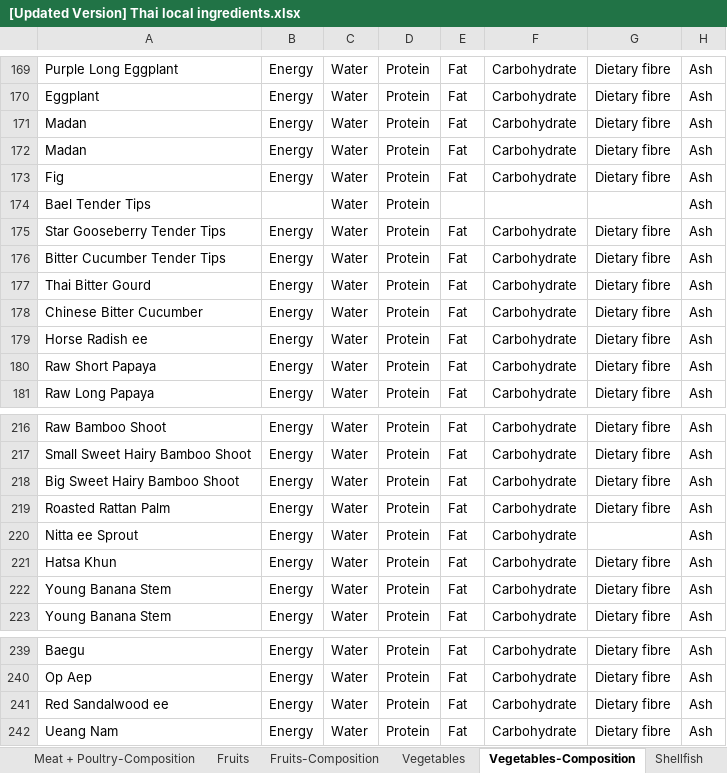
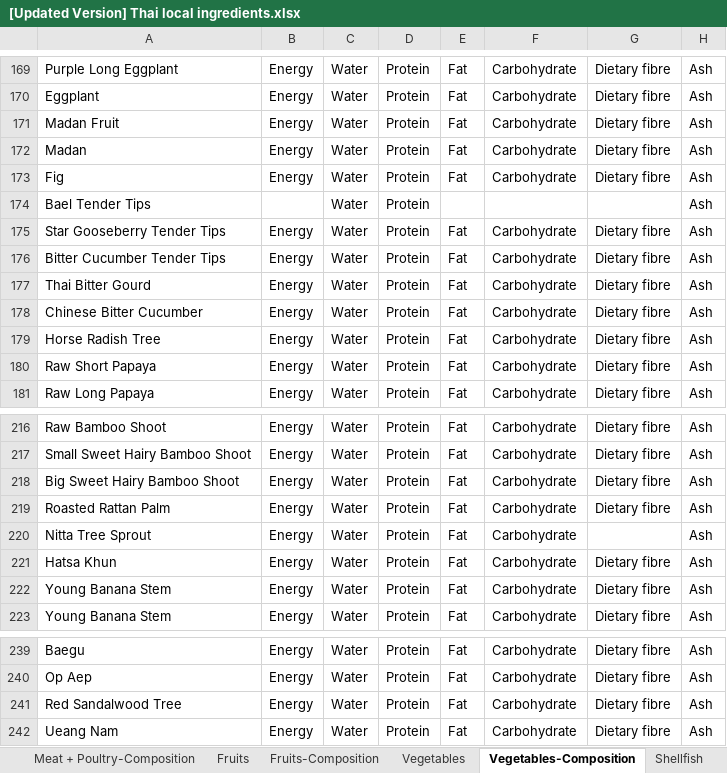
Before and after one commit to cigarabbit/SP2023-58-IngOn, an Excel workbook: [Updated Version] Thai local ingredients.xlsx, sheet Vegetables-Composition, drawn as a sheet; only a part is shown, gaps mark what is left out; values as stored, in another font and other column widths than the file's, no borders; charts and pictures not drawn; the diff covers the shown part only; the diff names each change by its address in the sheet, - before the commit and + after, or states it on an @@ line.

```diff
--- a/[Updated Version] Thai local ingredients.xlsx (sheet Vegetables-Composition)
+++ b/[Updated Version] Thai local ingredients.xlsx (sheet Vegetables-Composition)
-A171: Madan
+A171: Madan Fruit
-A179: Horse Radish ee
+A179: Horse Radish Tree
-A220: Nitta ee Sprout
+A220: Nitta Tree Sprout
-A241: Red Sandalwood ee
+A241: Red Sandalwood Tree
```
Also changed, not shown: 8 edited cells elsewhere in this sheet, sheet Vegetables, 5 other files.
